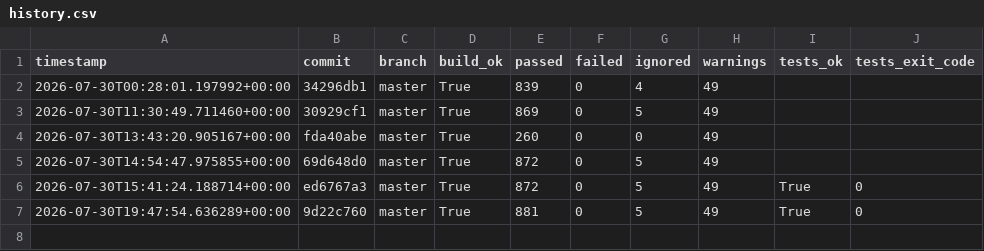
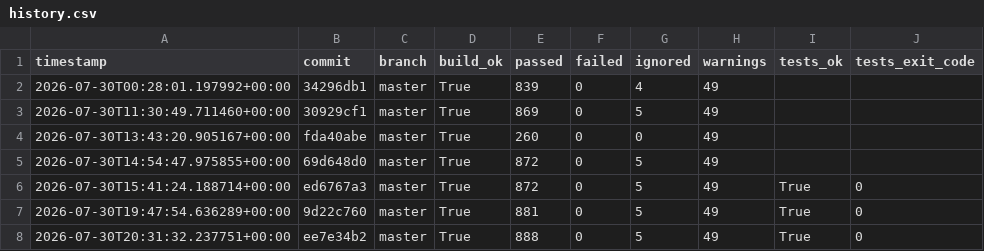
Before and after one commit to hiwavebrowser/hiwave-windows, a CSV file: metrics/history.csv, drawn as a sheet.

```diff
--- a/metrics/history.csv
+++ b/metrics/history.csv
@@ -7 +7,2 @@ timestamp,commit,branch,build_ok,passed,failed,ignored,warnings,tests_ok,tests_e
 2026-07-30T19:47:54.636289+00:00,9d22c760,master,True,881,0,5,49,True,0
+2026-07-30T20:31:32.237751+00:00,ee7e34b2,master,True,888,0,5,49,True,0
```
Also changed, not shown: 1 other file.
